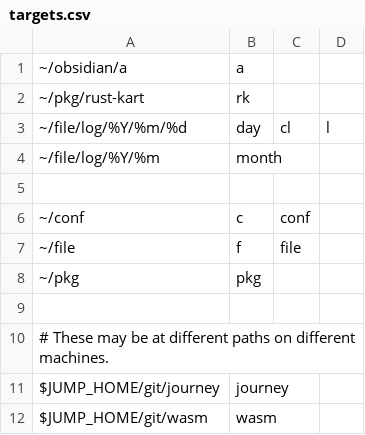
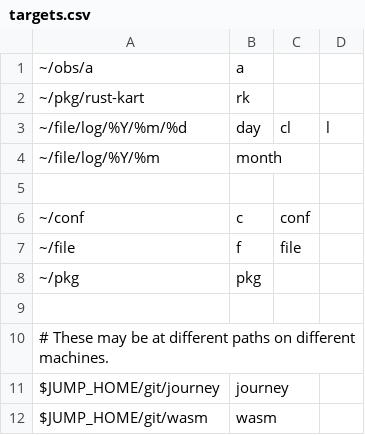
Before and after one commit to jeffs/conf, a CSV file: etc/jump/targets.csv, drawn as a sheet.

```diff
--- a/etc/jump/targets.csv
+++ b/etc/jump/targets.csv
@@ -1,2 +1,2 @@
-~/obsidian/a,a
+~/obs/a,a
 ~/pkg/rust-kart,rk
```
Also changed, not shown: 3 other files.
